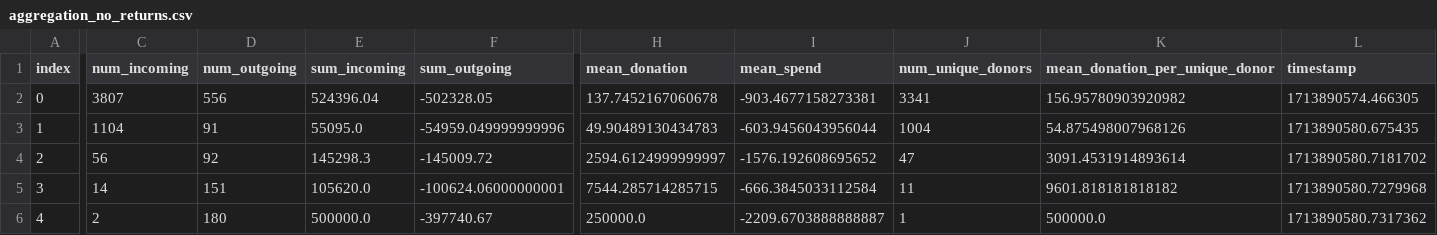
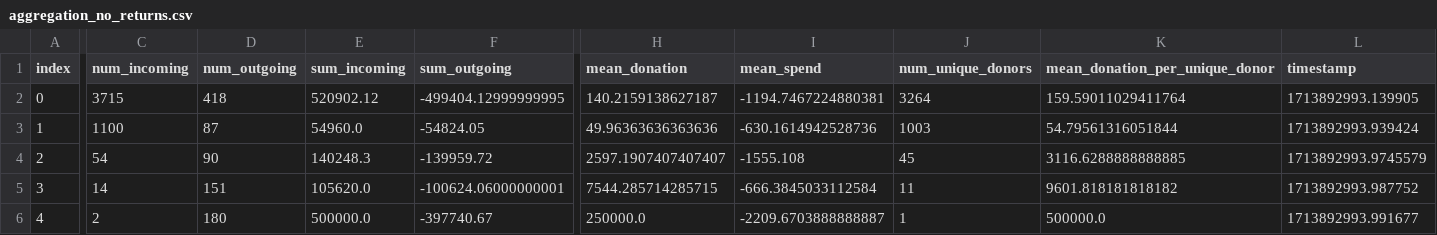
Before and after one commit to matusv/presidential-elections-slovakia-2024, a CSV file: aggregation_no_returns.csv, drawn as a sheet; only a part is shown, gaps mark what is left out; the diff covers the shown part only; the diff names each change by its address in the sheet, - before the commit and + after, or states it on an @@ line.

```diff
--- a/aggregation_no_returns.csv
+++ b/aggregation_no_returns.csv
-C2 (num_incoming): 3807
+C2 (num_incoming): 3715
-D2 (num_outgoing): 556
+D2 (num_outgoing): 418
-E2 (sum_incoming): 524396.04
+E2 (sum_incoming): 520902.12
-F2 (sum_outgoing): -502328.05
+F2 (sum_outgoing): -499404.12999999995
-H2 (mean_donation): 137.7452167060678
+H2 (mean_donation): 140.2159138627187
-I2 (mean_spend): -903.4677158273381
+I2 (mean_spend): -1194.7467224880381
-J2 (num_unique_donors): 3341
+J2 (num_unique_donors): 3264
-K2 (mean_donation_per_unique_donor): 156.95780903920982
+K2 (mean_donation_per_unique_donor): 159.59011029411764
-L2 (timestamp): 1713890574.466305
+L2 (timestamp): 1713892993.139905
-C3 (num_incoming): 1104
+C3 (num_incoming): 1100
-D3 (num_outgoing): 91
+D3 (num_outgoing): 87
-E3 (sum_incoming): 55095.0
+E3 (sum_incoming): 54960.0
-F3 (sum_outgoing): -54959.049999999996
+F3 (sum_outgoing): -54824.05
-H3 (mean_donation): 49.90489130434783
+H3 (mean_donation): 49.96363636363636
-I3 (mean_spend): -603.9456043956044
+I3 (mean_spend): -630.1614942528736
-J3 (num_unique_donors): 1004
+J3 (num_unique_donors): 1003
-K3 (mean_donation_per_unique_donor): 54.875498007968126
+K3 (mean_donation_per_unique_donor): 54.79561316051844
-L3 (timestamp): 1713890580.675435
+L3 (timestamp): 1713892993.939424
-C4 (num_incoming): 56
+C4 (num_incoming): 54
-D4 (num_outgoing): 92
+D4 (num_outgoing): 90
-E4 (sum_incoming): 145298.3
+E4 (sum_incoming): 140248.3
-F4 (sum_outgoing): -145009.72
+F4 (sum_outgoing): -139959.72
-H4 (mean_donation): 2594.6124999999997
+H4 (mean_donation): 2597.1907407407407
-I4 (mean_spend): -1576.192608695652
+I4 (mean_spend): -1555.108
-J4 (num_unique_donors): 47
+J4 (num_unique_donors): 45
-K4 (mean_donation_per_unique_donor): 3091.4531914893614
+K4 (mean_donation_per_unique_donor): 3116.6288888888885
-L4 (timestamp): 1713890580.7181702
+L4 (timestamp): 1713892993.9745579
-L5 (timestamp): 1713890580.7279968
+L5 (timestamp): 1713892993.987752
-L6 (timestamp): 1713890580.7317362
+L6 (timestamp): 1713892993.991677
```
Also changed, not shown: 25 edited cells elsewhere in this file, 1 other file.
